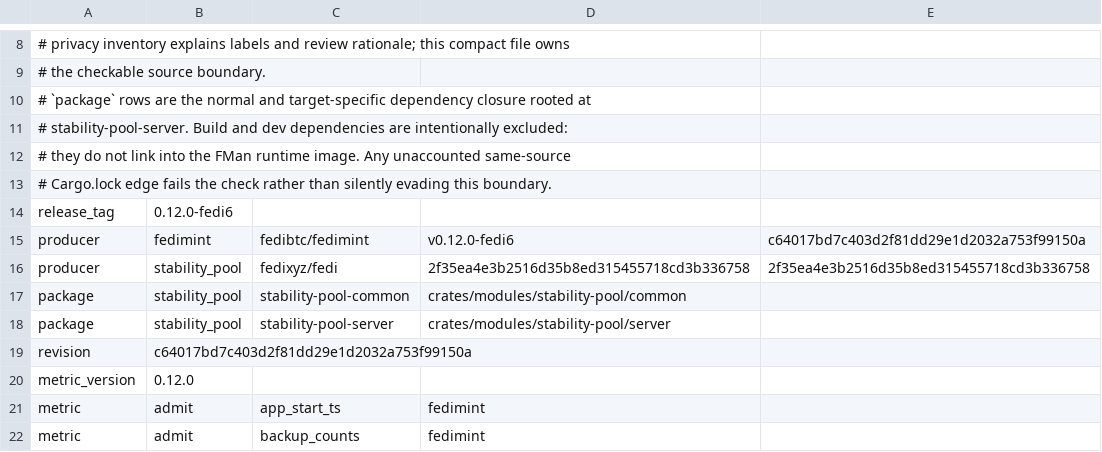
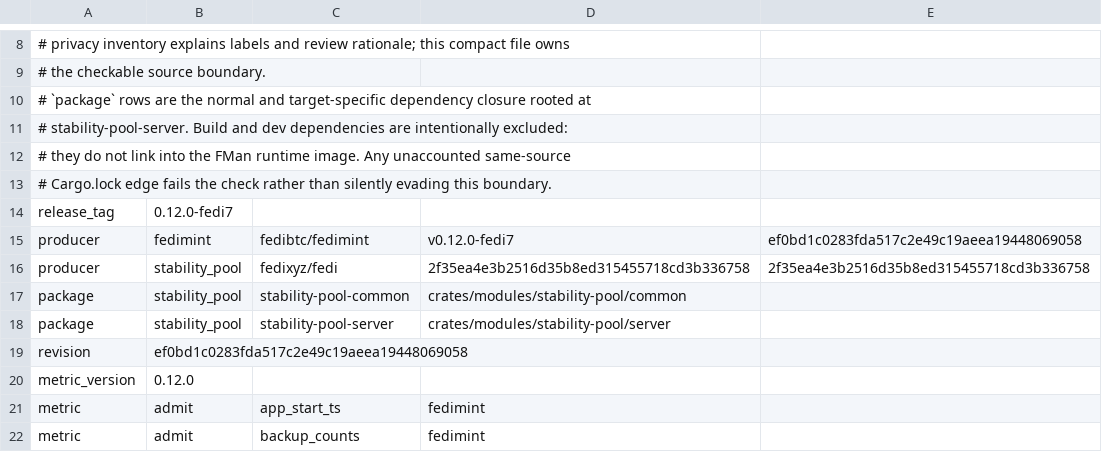
Before and after one commit to fedibtc/manifold, a TSV file: docs/telemetry/fedimint-metrics-v0.12.0-fedi7.tsv (was docs/telemetry/fedimint-metrics-v0.12.0-fedi6.tsv), drawn as a sheet; only a part is shown, gaps mark what is left out.

Commit message:
chore: pin Fedimint v0.12.0-fedi7 for lower mint fees
New federations now use a 10 millisatoshi base fee per ecash input and output, down from 100, for both mint versions. Existing federations keep their configured fees.

Update the pinned source and matching release, build, and telemetry references so the published image contains the requested fee change.

Prepared with AI assistance by Codex (GPT-6), agent /root.

```diff
--- a/docs/telemetry/fedimint-metrics-v0.12.0-fedi6.tsv
+++ b/docs/telemetry/fedimint-metrics-v0.12.0-fedi7.tsv
@@ -13,4 +13,4 @@
 # Cargo.lock edge fails the check rather than silently evading this boundary.
-release_tag	0.12.0-fedi6
-producer	fedimint	fedibtc/fedimint	v0.12.0-fedi6	c64017bd7c403d2f81dd29e1d2032a753f99150a
+release_tag	0.12.0-fedi7
+producer	fedimint	fedibtc/fedimint	v0.12.0-fedi7	ef0bd1c0283fda517c2e49c19aeea19448069058
 producer	stability_pool	fedixyz/fedi	2f35ea4e3b2516d35b8ed315455718cd3b336758	2f35ea4e3b2516d35b8ed315455718cd3b336758
@@ -18,3 +18,3 @@ package	stability_pool	stability-pool-common	crates/modules/stability-pool/commo
 package	stability_pool	stability-pool-server	crates/modules/stability-pool/server
-revision	c64017bd7c403d2f81dd29e1d2032a753f99150a
+revision	ef0bd1c0283fda517c2e49c19aeea19448069058
 metric_version	0.12.0
```
Also changed, not shown: 8 other files.
